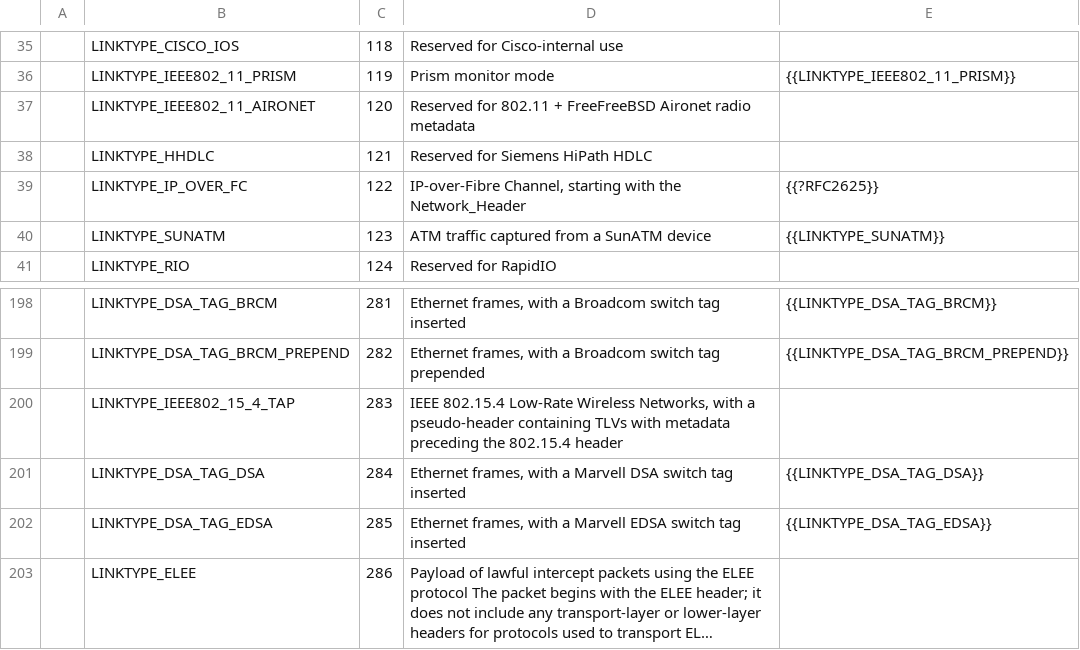
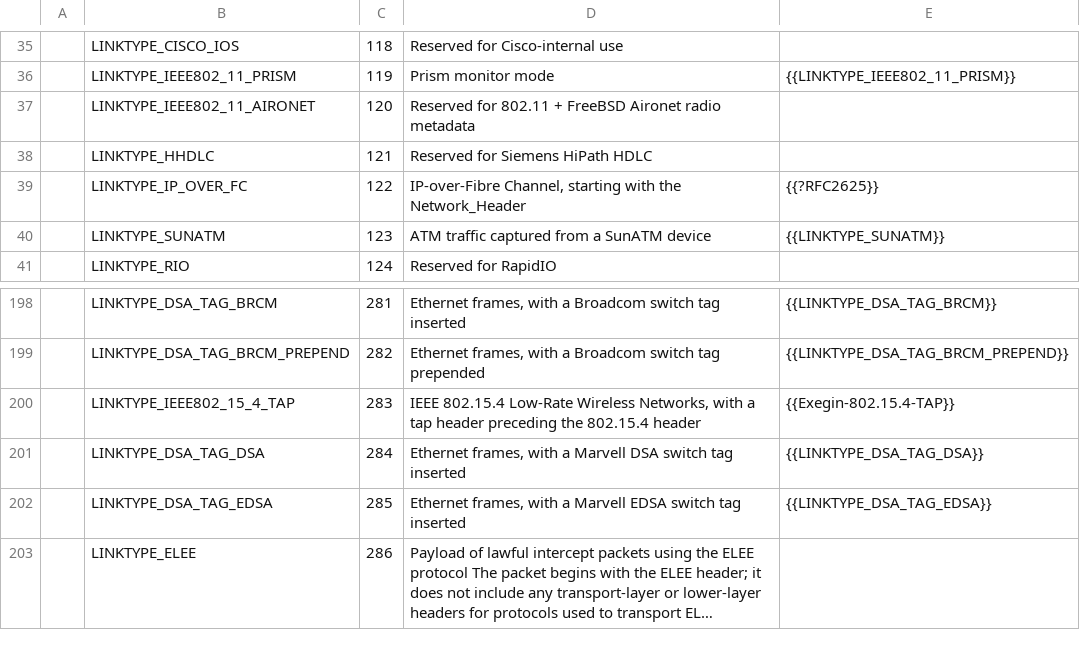
Before and after one commit to IETF-OPSAWG-WG/draft-ietf-opsawg-pcap, a CSV file: linktypes.csv, drawn as a sheet; only a part is shown, gaps mark what is left out; long unchanged cells end in …; the diff covers the shown part only.

```diff
--- a/linktypes.csv
+++ b/linktypes.csv
@@ -36,3 +36,3 @@
 |LINKTYPE_IEEE802_11_PRISM|119|Prism monitor mode|{{LINKTYPE_IEEE802_11_PRISM}}
-|LINKTYPE_IEEE802_11_AIRONET|120|Reserved for 802.11 + FreeFreeBSD Aironet radio metadata|
+|LINKTYPE_IEEE802_11_AIRONET|120|Reserved for 802.11 + FreeBSD Aironet radio metadata|
 |LINKTYPE_HHDLC|121|Reserved for Siemens HiPath HDLC|
@@ -199,3 +199,3 @@
 |LINKTYPE_DSA_TAG_BRCM_PREPEND|282|Ethernet frames, with a Broadcom switch tag prepended|{{LINKTYPE_DSA_TAG_BRCM_PREPEND}}
-|LINKTYPE_IEEE802_15_4_TAP|283|IEEE 802.15.4 Low-Rate Wireless Networks, with a pseudo-header containing TLVs with metadata preceding the 802.15.4 header|
+|LINKTYPE_IEEE802_15_4_TAP|283|IEEE 802.15.4 Low-Rate Wireless Networks, with a tap header preceding the 802.15.4 header|{{Exegin-802.15.4-TAP}}
 |LINKTYPE_DSA_TAG_DSA|284|Ethernet frames, with a Marvell DSA switch tag inserted|{{LINKTYPE_DSA_TAG_DSA}}
```
Also changed, not shown: 20 edited cells elsewhere in this file, 2 other files.
